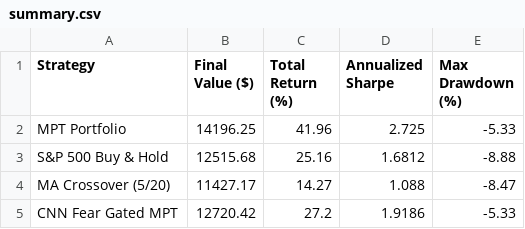
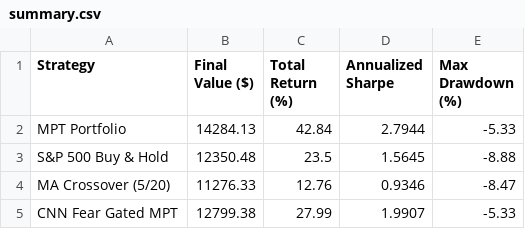
Before and after one commit to JAIDEEP-TRIP/portfolio-optimization, a CSV file: outputs/summary.csv, drawn as a sheet.

```diff
--- a/outputs/summary.csv
+++ b/outputs/summary.csv
@@ -1,5 +1,5 @@
 Strategy,Final Value ($),Total Return (%),Annualized Sharpe,Max Drawdown (%)
-MPT Portfolio,14196.25,41.96,2.725,-5.33
-S&P 500 Buy & Hold,12515.68,25.16,1.6812,-8.88
-MA Crossover (5/20),11427.17,14.27,1.088,-8.47
-CNN Fear Gated MPT,12720.42,27.2,1.9186,-5.33
+MPT Portfolio,14284.13,42.84,2.7944,-5.33
+S&P 500 Buy & Hold,12350.48,23.5,1.5645,-8.88
+MA Crossover (5/20),11276.33,12.76,0.9346,-8.47
+CNN Fear Gated MPT,12799.38,27.99,1.9907,-5.33
```
Also changed, not shown: outputs/portfolio_values.csv, outputs/todays_allocation.csv, 5 other files.
